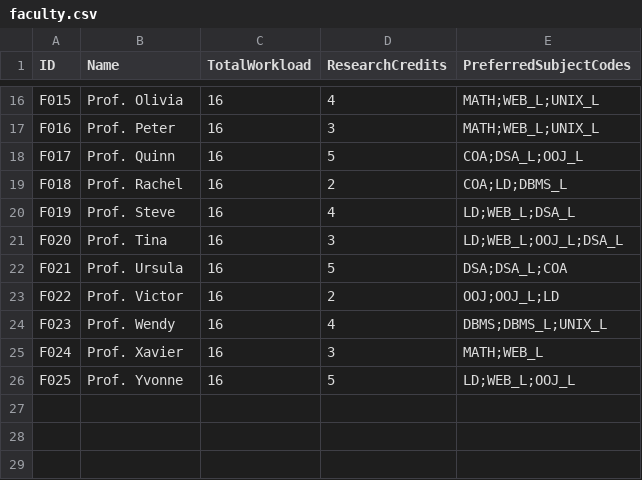
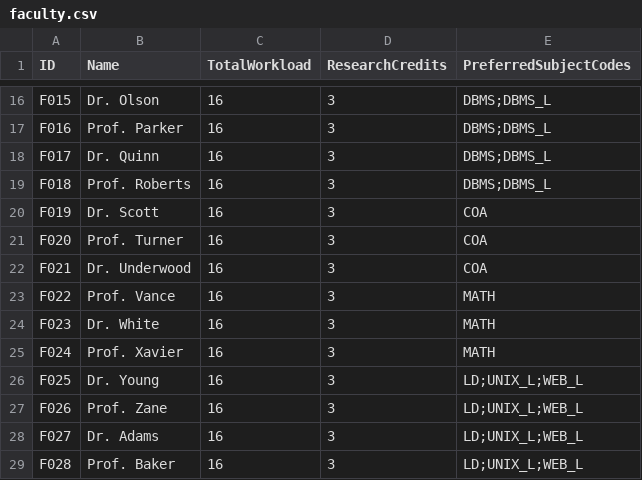
Before and after one commit to GlyphicGuy/noConflict, a CSV file: data/faculty.csv, drawn as a sheet; only a part is shown, gaps mark what is left out; the diff covers the shown part only; the diff names each change by its address in the sheet, - before the commit and + after, or states it on an @@ line.

```diff
--- a/data/faculty.csv
+++ b/data/faculty.csv
-B16 (Name): Prof. Olivia
+B16 (Name): Dr. Olson
-D16 (ResearchCredits): 4
+D16 (ResearchCredits): 3
-E16:E17 (PreferredSubjectCodes): MATH;WEB_L;UNIX_L
+E16:E17 (PreferredSubjectCodes): DBMS;DBMS_L
-B17 (Name): Prof. Peter
+B17 (Name): Prof. Parker
-B18 (Name): Prof. Quinn
+B18 (Name): Dr. Quinn
-D18 (ResearchCredits): 5
+D18 (ResearchCredits): 3
-E18 (PreferredSubjectCodes): COA;DSA_L;OOJ_L
+E18 (PreferredSubjectCodes): DBMS;DBMS_L
-B19 (Name): Prof. Rachel
+B19 (Name): Prof. Roberts
-D19 (ResearchCredits): 2
+D19 (ResearchCredits): 3
-E19 (PreferredSubjectCodes): COA;LD;DBMS_L
+E19 (PreferredSubjectCodes): DBMS;DBMS_L
-B20 (Name): Prof. Steve
+B20 (Name): Dr. Scott
-D20 (ResearchCredits): 4
+D20 (ResearchCredits): 3
-E20 (PreferredSubjectCodes): LD;WEB_L;DSA_L
+E20 (PreferredSubjectCodes): COA
-B21 (Name): Prof. Tina
+B21 (Name): Prof. Turner
-E21 (PreferredSubjectCodes): LD;WEB_L;OOJ_L;DSA_L
+E21 (PreferredSubjectCodes): COA
-B22 (Name): Prof. Ursula
+B22 (Name): Dr. Underwood
-D22 (ResearchCredits): 5
+D22 (ResearchCredits): 3
-E22 (PreferredSubjectCodes): DSA;DSA_L;COA
+E22 (PreferredSubjectCodes): COA
-B23 (Name): Prof. Victor
+B23 (Name): Prof. Vance
-D23 (ResearchCredits): 2
+D23 (ResearchCredits): 3
-E23 (PreferredSubjectCodes): OOJ;OOJ_L;LD
+E23 (PreferredSubjectCodes): MATH
-B24 (Name): Prof. Wendy
+B24 (Name): Dr. White
-D24 (ResearchCredits): 4
+D24 (ResearchCredits): 3
-E24 (PreferredSubjectCodes): DBMS;DBMS_L;UNIX_L
+E24 (PreferredSubjectCodes): MATH
-E25 (PreferredSubjectCodes): MATH;WEB_L
+E25 (PreferredSubjectCodes): MATH
-B26 (Name): Prof. Yvonne
+B26 (Name): Dr. Young
-D26 (ResearchCredits): 5
+D26 (ResearchCredits): 3
-E26 (PreferredSubjectCodes): LD;WEB_L;OOJ_L
+E26 (PreferredSubjectCodes): LD;UNIX_L;WEB_L
+row 27: F026 | Prof. Zane | 16 | 3 | LD;UNIX_L;WEB_L
+row 28: F027 | Dr. Adams | 16 | 3 | LD;UNIX_L;WEB_L
+row 29: F028 | Prof. Baker | 16 | 3 | LD;UNIX_L;WEB_L
```
Also changed, not shown: 37 edited cells elsewhere in this file, 18 other files.
